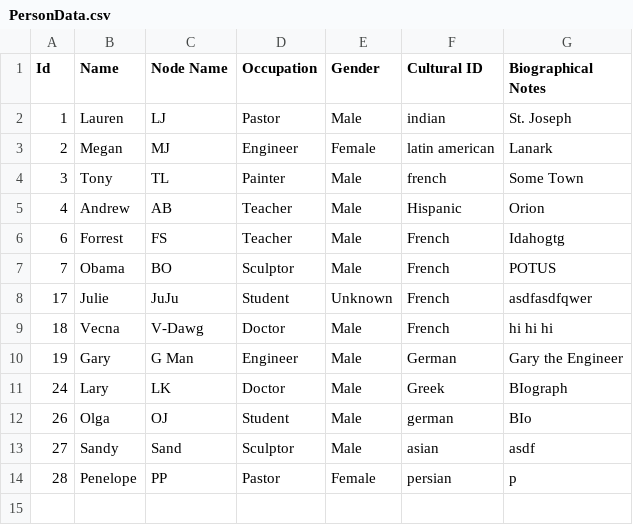
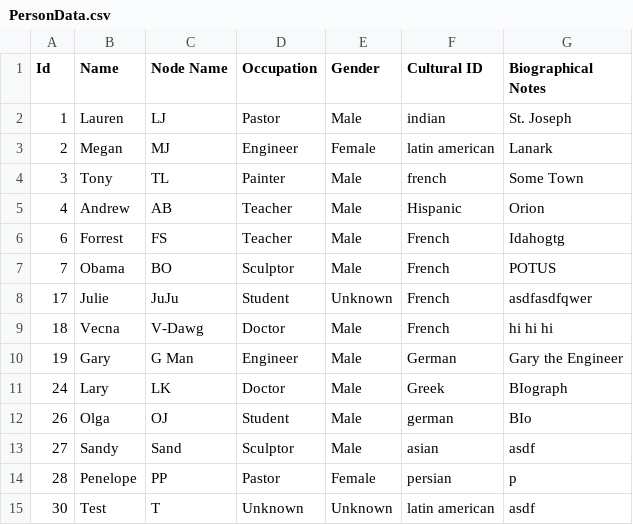
Before and after one commit to AugustanaCSC285Fall16/FlickerRepo, a CSV file: FlickerProject/DataFiles/PersonData.csv, drawn as a sheet; the diff names each change by its address in the sheet, - before the commit and + after, or states it on an @@ line.

```diff
--- a/FlickerProject/DataFiles/PersonData.csv
+++ b/FlickerProject/DataFiles/PersonData.csv
+row 15: 30 | Test | T | Unknown | Unknown | latin american | asdf
```
Also changed, not shown: 7 other files.
